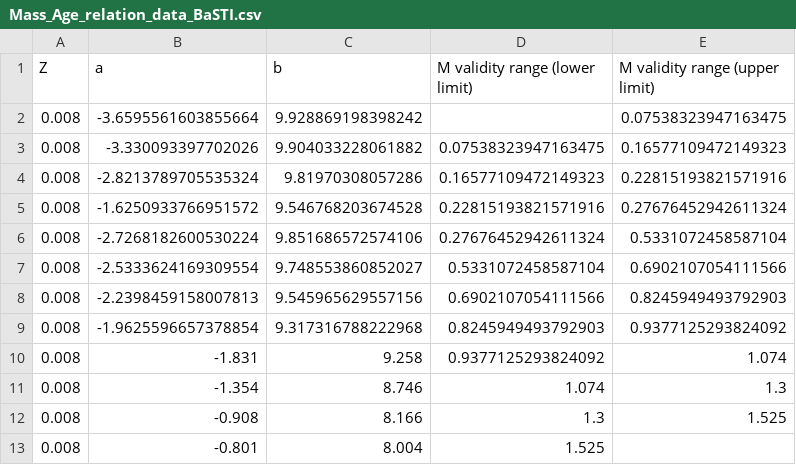
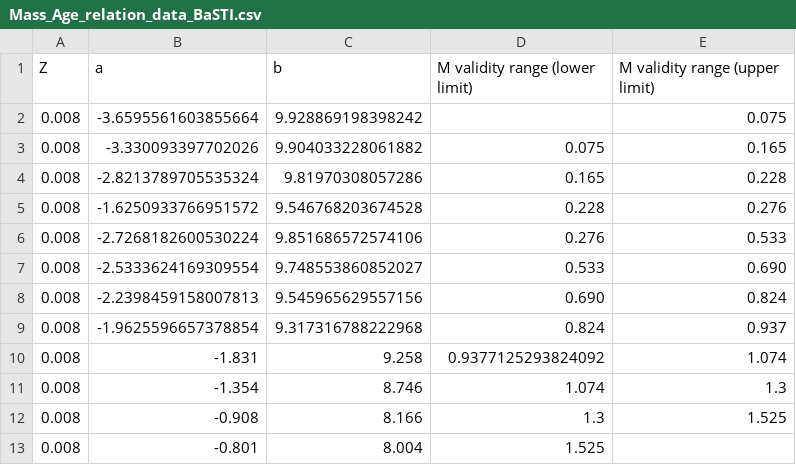
Before and after one commit to Mahdi-Abdollahii/NGC_6822, a CSV file: Data_Relations/Mass_Age_relation_data_BaSTI.csv, drawn as a sheet.

Commit message:
Update Mass_Age_relation_data_BaSTI.csv

```diff
--- a/Data_Relations/Mass_Age_relation_data_BaSTI.csv
+++ b/Data_Relations/Mass_Age_relation_data_BaSTI.csv
@@ -1,10 +1,10 @@
 Z,a,b,M validity range (lower limit),M validity range (upper limit)
-0.008,-3.6595561603855664,9.928869198398242, ,0.07538323947163475
-0.008,-3.330093397702026,9.904033228061882,0.07538323947163475,0.16577109472149323
-0.008,-2.8213789705535324,9.81970308057286,0.16577109472149323,0.22815193821571916
-0.008,-1.6250933766951572,9.546768203674528,0.22815193821571916,0.27676452942611324
-0.008,-2.7268182600530224,9.851686572574106,0.27676452942611324,0.5331072458587104
-0.008,-2.5333624169309554,9.748553860852027,0.5331072458587104,0.6902107054111566
-0.008,-2.2398459158007813,9.545965629557156,0.6902107054111566,0.8245949493792903
-0.008,-1.9625596657378854,9.317316788222968,0.8245949493792903,0.9377125293824092
+0.008,-3.6595561603855664,9.928869198398242, ,0.075
+0.008,-3.330093397702026,9.904033228061882,0.075,0.165
+0.008,-2.8213789705535324,9.81970308057286,0.165,0.228
+0.008,-1.6250933766951572,9.546768203674528,0.228,0.276
+0.008,-2.7268182600530224,9.851686572574106,0.276,0.533
+0.008,-2.5333624169309554,9.748553860852027,0.533,0.690
+0.008,-2.2398459158007813,9.545965629557156,0.690,0.824
+0.008,-1.9625596657378854,9.317316788222968,0.824,0.937
 0.008,-1.831,9.258,0.9377125293824092,1.074
```
